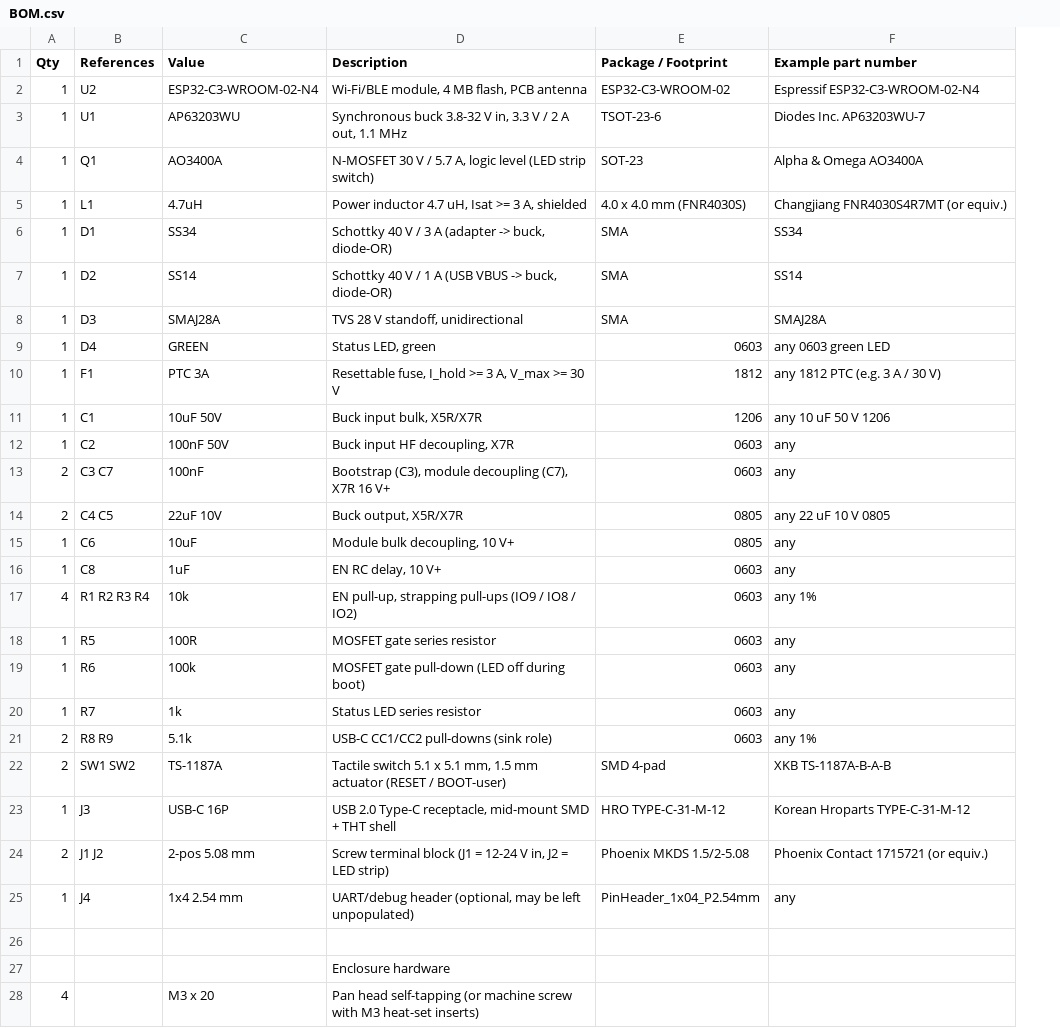
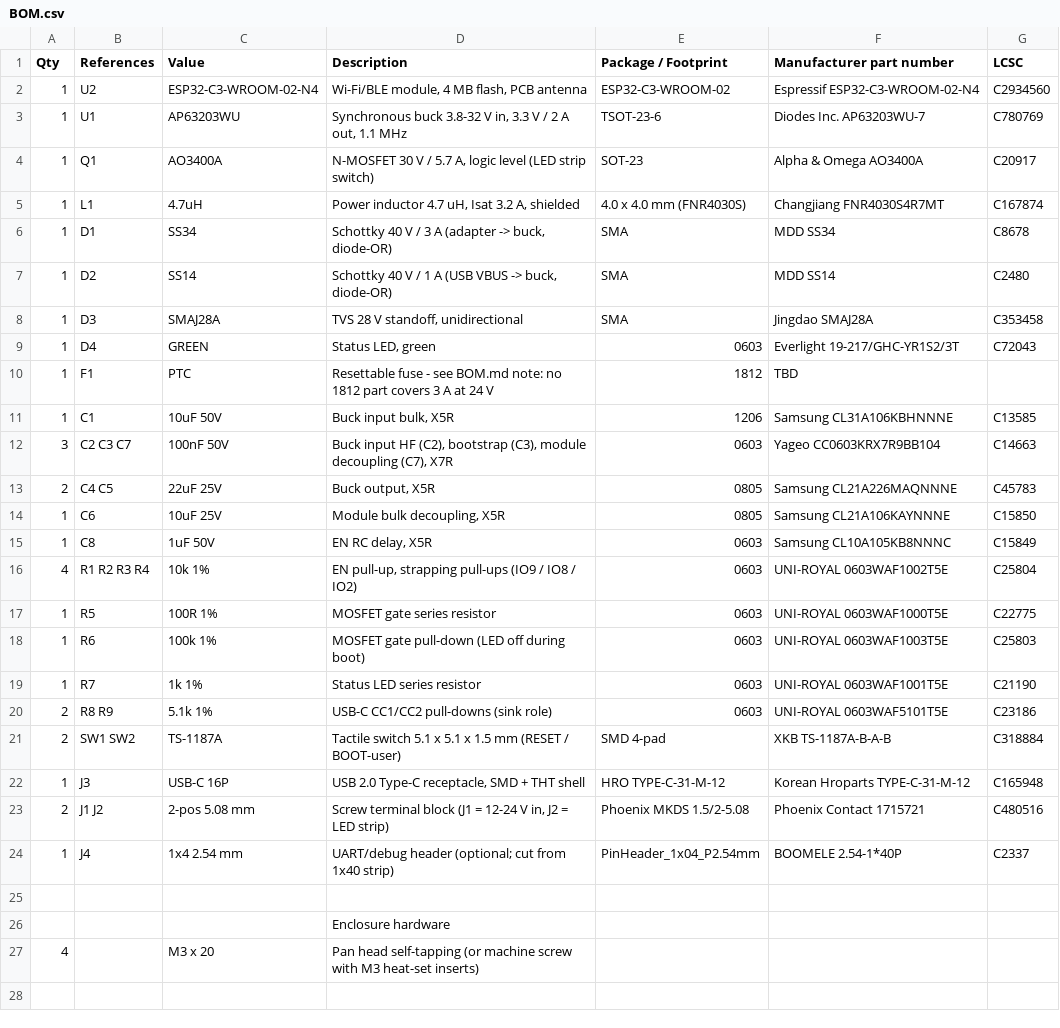
Before and after one commit to BilginistAdam/esp32-led-controller, a CSV file: hardware/BOM.csv, drawn as a sheet; removed rows and columns are numbered as before the commit, all else as after; the diff names each change by its address in the sheet, - before the commit and + after, or states it on an @@ line.

```diff
--- a/hardware/BOM.csv
+++ b/hardware/BOM.csv
-column F (Example part number), rows 2-11: Espressif ESP32-C3-WROOM-02-N4 | Diodes Inc. AP63203WU-7 | Alpha & Omega AO3400A | Changjiang FNR4030S4R7MT (or equiv.) | SS34 | SS14 | SMAJ28A | any 0603 green LED | any 1812 PTC (e.g. 3 A / 30 V) | any 10 uF 50 V 1206; rows 14-25: any 22 uF 10 V 0805 | any | any | any 1% | any | any | any | any 1% | XKB TS-1187A-B-A-B | Korean Hroparts TYPE-C-31-M-12 | Phoenix Contact 1715721 (or equiv.) | any
+column F (Manufacturer part number), rows 2-11: Espressif ESP32-C3-WROOM-02-N4 | Diodes Inc. AP63203WU-7 | Alpha & Omega AO3400A | Changjiang FNR4030S4R7MT | MDD SS34 | MDD SS14 | Jingdao SMAJ28A | Everlight 19-217/GHC-YR1S2/3T | TBD | Samsung CL31A106KBHNNNE; rows 13-24: Samsung CL21A226MAQNNNE | Samsung CL21A106KAYNNNE | Samsung CL10A105KB8NNNC | UNI-ROYAL 0603WAF1002T5E | UNI-ROYAL 0603WAF1000T5E | UNI-ROYAL 0603WAF1003T5E | UNI-ROYAL 0603WAF1001T5E | UNI-ROYAL 0603WAF5101T5E | XKB TS-1187A-B-A-B | Korean Hroparts TYPE-C-31-M-12 | Phoenix Contact 1715721 | BOOMELE 2.54-1*40P
+column G (LCSC), rows 2-11: C2934560 | C780769 | C20917 | C167874 | C8678 | C2480 | C353458 | C72043 |  | C13585; rows 13-24: C45783 | C15850 | C15849 | C25804 | C22775 | C25803 | C21190 | C23186 | C318884 | C165948 | C480516 | C2337
-D5 (Description): Power inductor 4.7 uH, Isat >= 3 A, shielded
+D5 (Description): Power inductor 4.7 uH, Isat 3.2 A, shielded
-C10 (Value): PTC 3A
+C10 (Value): PTC
-D10 (Description): Resettable fuse, I_hold >= 3 A, V_max >= 30 V
+D10 (Description): Resettable fuse - see BOM.md note: no 1812 part covers 3 A at 24 V
-D11 (Description): Buck input bulk, X5R/X7R
+D11 (Description): Buck input bulk, X5R
-row 12: 1 | C2 | 100nF 50V | Buck input HF decoupling, X7R | 0603 | any
-row 13: 2 | C3 C7 | 100nF | Bootstrap (C3), module decoupling (C7), X7R 16 V+ | 0603 | any
+row 12: 3 | C2 C3 C7 | 100nF 50V | Buck input HF (C2), bootstrap (C3), module decoupling (C7), X7R | 0603 | Yageo CC0603KRX7R9BB104 | C14663
-C13 (Value): 22uF 10V
+C13 (Value): 22uF 25V
-D13 (Description): Buck output, X5R/X7R
+D13 (Description): Buck output, X5R
-C14 (Value): 10uF
+C14 (Value): 10uF 25V
-D14 (Description): Module bulk decoupling, 10 V+
+D14 (Description): Module bulk decoupling, X5R
-C15 (Value): 1uF
+C15 (Value): 1uF 50V
-D15 (Description): EN RC delay, 10 V+
+D15 (Description): EN RC delay, X5R
-C16 (Value): 10k
+C16 (Value): 10k 1%
-C17 (Value): 100R
+C17 (Value): 100R 1%
-C18 (Value): 100k
+C18 (Value): 100k 1%
-C19 (Value): 1k
+C19 (Value): 1k 1%
-C20 (Value): 5.1k
+C20 (Value): 5.1k 1%
-D21 (Description): …x 5.1 mm, 1.5 mm actuator (RESET /…
+D21 (Description): …x 5.1 x 1.5 mm (RESET /…
-D22 (Description): …Type-C receptacle, mid-mount SMD +…
+D22 (Description): …Type-C receptacle, SMD +…
-D24 (Description): UART/debug header (optional, may be left unpopulated)
+D24 (Description): UART/debug header (optional; cut from 1x40 strip)
```
Also changed, not shown: 38 other files.
